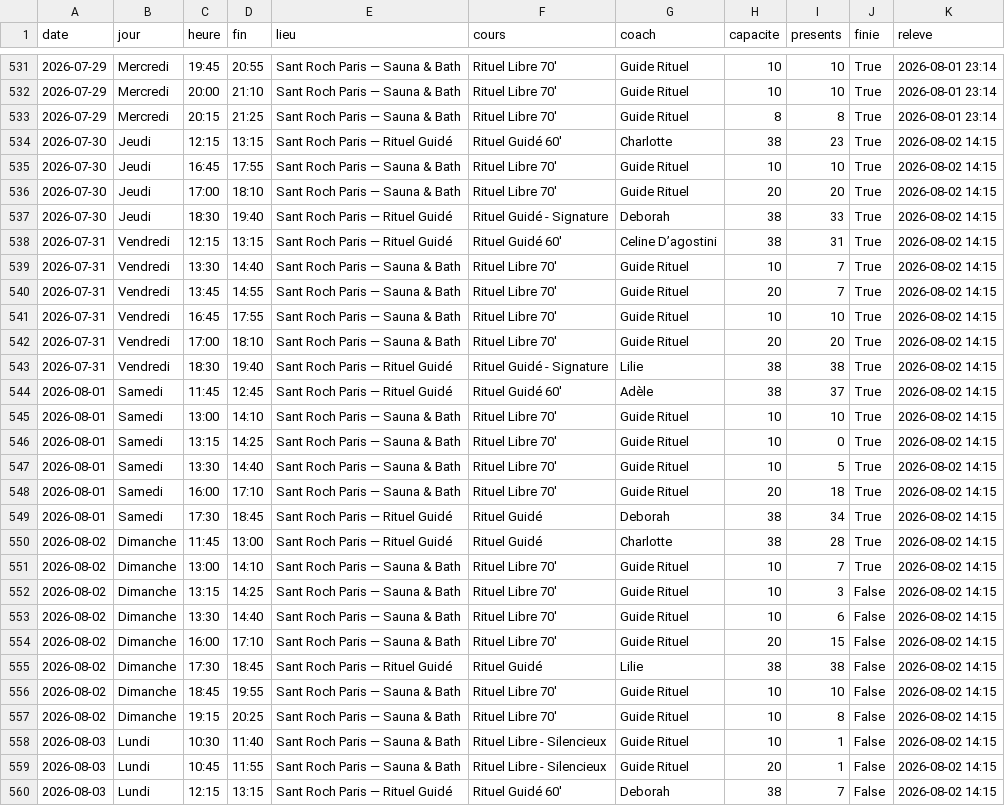
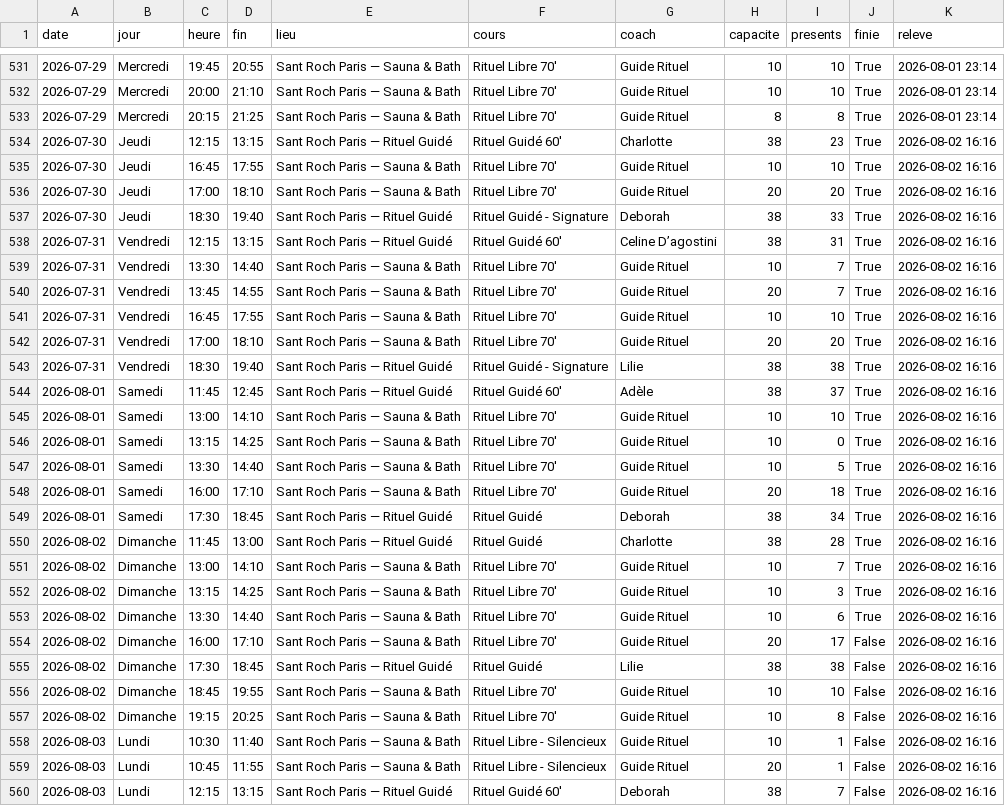
Before and after one commit to sbbb-git/reset, a CSV file: santroch_seances.csv, drawn as a sheet; only a part is shown, gaps mark what is left out; the diff covers the shown part only; the diff names each change by its address in the sheet, - before the commit and + after, or states it on an @@ line.

```diff
--- a/santroch_seances.csv
+++ b/santroch_seances.csv
-K534:K560 (releve): 2026-08-02 14:15
+K534:K560 (releve): 2026-08-02 16:16
-J552:J553 (finie): False
+J552:J553 (finie): True
-I554 (presents): 15
+I554 (presents): 17
```
Also changed, not shown: 15 edited cells elsewhere in this file, anybuddy_creneaux.csv, barrys_seances.csv, 9 other files.
